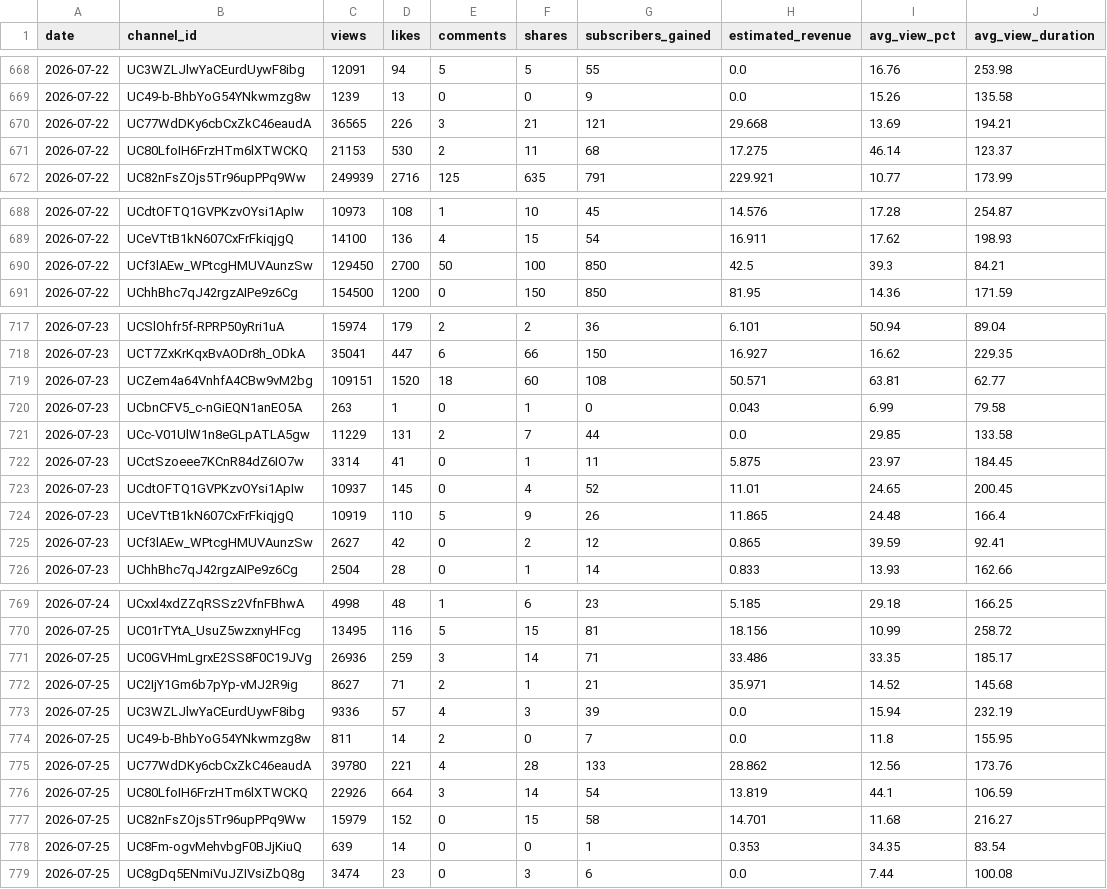
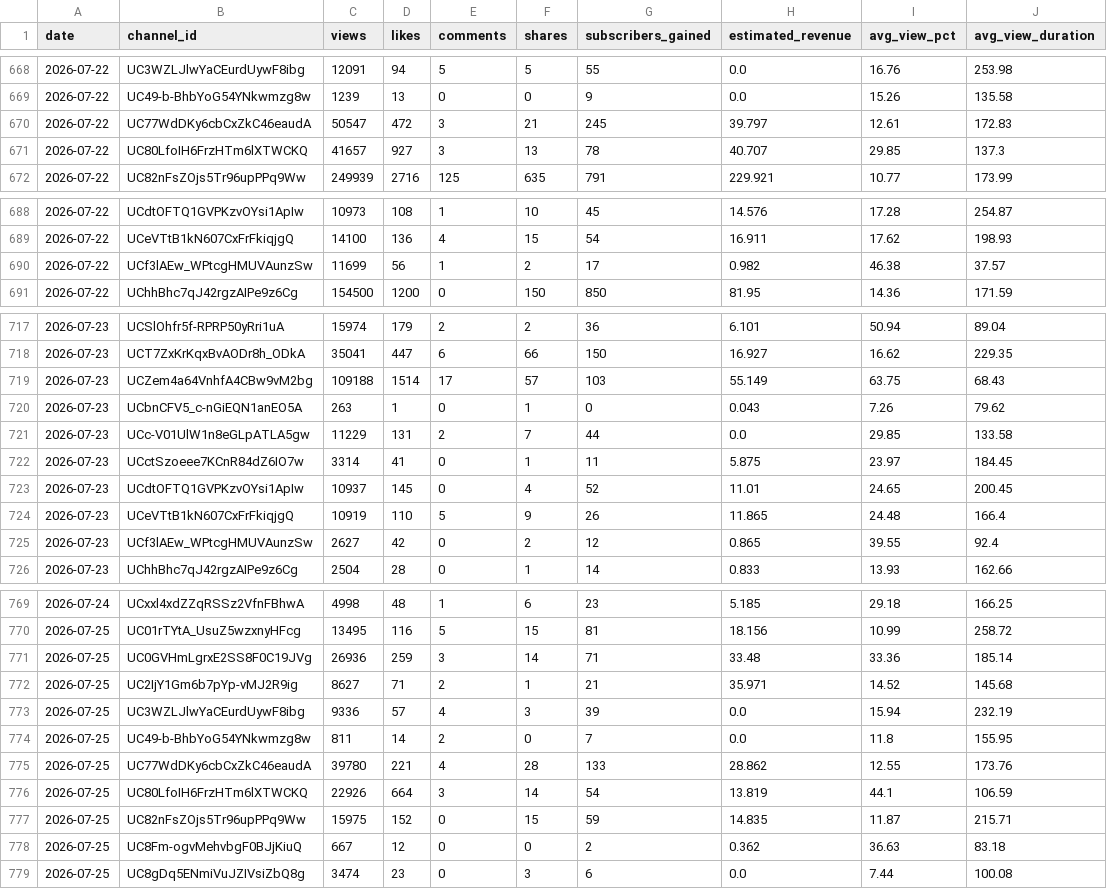
Before and after one commit to luojingyu-max/reelshort-yt-dm-dashboard, a CSV file: channel_metrics_daily.csv, drawn as a sheet; only a part is shown, gaps mark what is left out; the diff covers the shown part only.

```diff
--- a/channel_metrics_daily.csv
+++ b/channel_metrics_daily.csv
@@ -669,4 +669,4 @@ date,channel_id,views,likes,comments,shares,subscribers_gained,estimated_revenue
 2026-07-22,UC49-b-BhbYoG54YNkwmzg8w,1239,13,0,0,9,0.0,15.26,135.58
-2026-07-22,UC77WdDKy6cbCxZkC46eaudA,36565,226,3,21,121,29.668,13.69,194.21
-2026-07-22,UC80LfoIH6FrzHTm6lXTWCKQ,21153,530,2,11,68,17.275,46.14,123.37
+2026-07-22,UC77WdDKy6cbCxZkC46eaudA,50547,472,3,21,245,39.797,12.61,172.83
+2026-07-22,UC80LfoIH6FrzHTm6lXTWCKQ,41657,927,3,13,78,40.707,29.85,137.3
 2026-07-22,UC82nFsZOjs5Tr96upPPq9Ww,249939,2716,125,635,791,229.921,10.77,173.99
@@ -689,3 +689,3 @@ date,channel_id,views,likes,comments,shares,subscribers_gained,estimated_revenue
 2026-07-22,UCeVTtB1kN607CxFrFkiqjgQ,14100,136,4,15,54,16.911,17.62,198.93
-2026-07-22,UCf3lAEw_WPtcgHMUVAunzSw,129450,2700,50,100,850,42.5,39.3,84.21
+2026-07-22,UCf3lAEw_WPtcgHMUVAunzSw,11699,56,1,2,17,0.982,46.38,37.57
 2026-07-22,UChhBhc7qJ42rgzAIPe9z6Cg,154500,1200,0,150,850,81.95,14.36,171.59
@@ -718,4 +718,4 @@ date,channel_id,views,likes,comments,shares,subscribers_gained,estimated_revenue
 2026-07-23,UCT7ZxKrKqxBvAODr8h_ODkA,35041,447,6,66,150,16.927,16.62,229.35
-2026-07-23,UCZem4a64VnhfA4CBw9vM2bg,109151,1520,18,60,108,50.571,63.81,62.77
-2026-07-23,UCbnCFV5_c-nGiEQN1anEO5A,263,1,0,1,0,0.043,6.99,79.58
+2026-07-23,UCZem4a64VnhfA4CBw9vM2bg,109188,1514,17,57,103,55.149,63.75,68.43
+2026-07-23,UCbnCFV5_c-nGiEQN1anEO5A,263,1,0,1,0,0.043,7.26,79.62
 2026-07-23,UCc-V01UlW1n8eGLpATLA5gw,11229,131,2,7,44,0.0,29.85,133.58
@@ -724,3 +724,3 @@ date,channel_id,views,likes,comments,shares,subscribers_gained,estimated_revenue
 2026-07-23,UCeVTtB1kN607CxFrFkiqjgQ,10919,110,5,9,26,11.865,24.48,166.4
-2026-07-23,UCf3lAEw_WPtcgHMUVAunzSw,2627,42,0,2,12,0.865,39.59,92.41
+2026-07-23,UCf3lAEw_WPtcgHMUVAunzSw,2627,42,0,2,12,0.865,39.55,92.4
 2026-07-23,UChhBhc7qJ42rgzAIPe9z6Cg,2504,28,0,1,14,0.833,13.93,162.66
@@ -770,3 +770,3 @@ date,channel_id,views,likes,comments,shares,subscribers_gained,estimated_revenue
 2026-07-25,UC01rTYtA_UsuZ5wzxnyHFcg,13495,116,5,15,81,18.156,10.99,258.72
-2026-07-25,UC0GVHmLgrxE2SS8F0C19JVg,26936,259,3,14,71,33.486,33.35,185.17
+2026-07-25,UC0GVHmLgrxE2SS8F0C19JVg,26936,259,3,14,71,33.48,33.36,185.14
 2026-07-25,UC2IjY1Gm6b7pYp-vMJ2R9ig,8627,71,2,1,21,35.971,14.52,145.68
@@ -774,6 +774,6 @@ date,channel_id,views,likes,comments,shares,subscribers_gained,estimated_revenue
 2026-07-25,UC49-b-BhbYoG54YNkwmzg8w,811,14,2,0,7,0.0,11.8,155.95
-2026-07-25,UC77WdDKy6cbCxZkC46eaudA,39780,221,4,28,133,28.862,12.56,173.76
+2026-07-25,UC77WdDKy6cbCxZkC46eaudA,39780,221,4,28,133,28.862,12.55,173.76
 2026-07-25,UC80LfoIH6FrzHTm6lXTWCKQ,22926,664,3,14,54,13.819,44.1,106.59
-2026-07-25,UC82nFsZOjs5Tr96upPPq9Ww,15979,152,0,15,58,14.701,11.68,216.27
-2026-07-25,UC8Fm-ogvMehvbgF0BJjKiuQ,639,14,0,0,1,0.353,34.35,83.54
+2026-07-25,UC82nFsZOjs5Tr96upPPq9Ww,15975,152,0,15,59,14.835,11.87,215.71
+2026-07-25,UC8Fm-ogvMehvbgF0BJjKiuQ,667,12,0,0,2,0.362,36.63,83.18
 2026-07-25,UC8gDq5ENmiVuJZIVsiZbQ8g,3474,23,0,3,6,0.0,7.44,100.08
```
Also changed, not shown: 41 edited cells elsewhere in this file, base_tables/channel_daily.csv, history/daily.csv, 4 other files.
